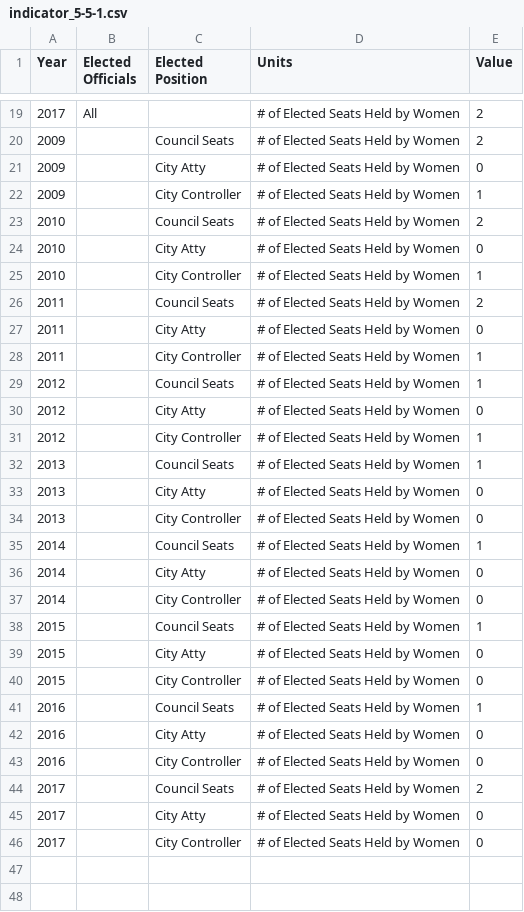
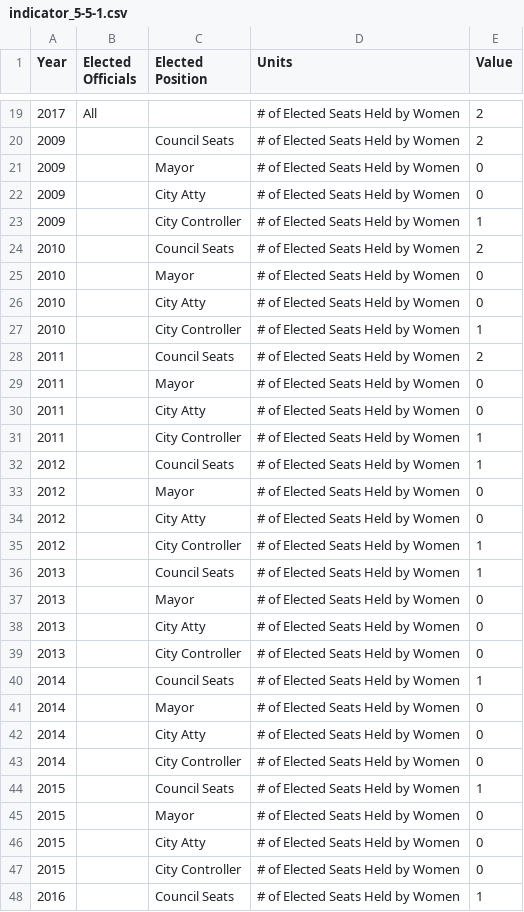
Before and after one commit to CityOfLosAngeles/open-sdg-data-starter, a CSV file: data/indicator_5-5-1.csv, drawn as a sheet; only a part is shown, gaps mark what is left out; the shorter side is filled out with more unchanged rows; the diff covers the shown part only; the diff names each change by its address in the sheet, - before the commit and + after, or states it on an @@ line.

Commit message:
Add files via upload

```diff
--- a/data/indicator_5-5-1.csv
+++ b/data/indicator_5-5-1.csv
+row 21: 2009 |  | Mayor | # of Elected Seats Held by Women | 0
+row 25: 2010 |  | Mayor | # of Elected Seats Held by Women | 0
+row 29: 2011 |  | Mayor | # of Elected Seats Held by Women | 0
+row 33: 2012 |  | Mayor | # of Elected Seats Held by Women | 0
+row 37: 2013 |  | Mayor | # of Elected Seats Held by Women | 0
+row 41: 2014 |  | Mayor | # of Elected Seats Held by Women | 0
+row 45: 2015 |  | Mayor | # of Elected Seats Held by Women | 0
```
Also changed, not shown: 2 added rows elsewhere in this file.
